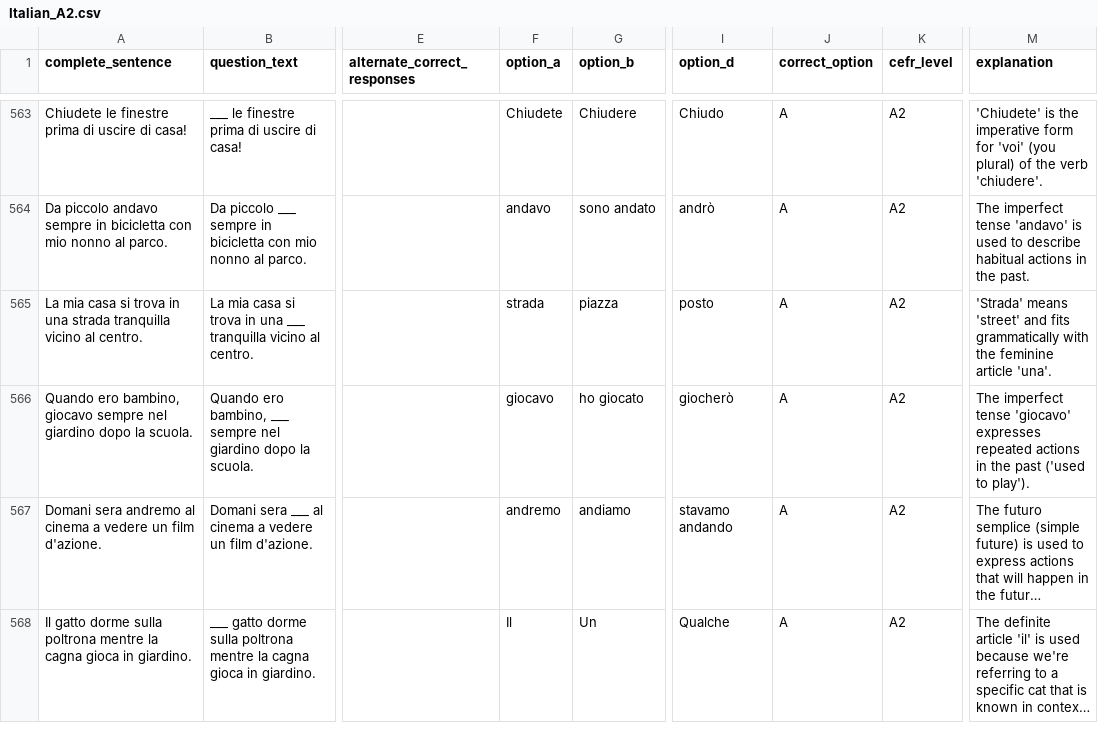
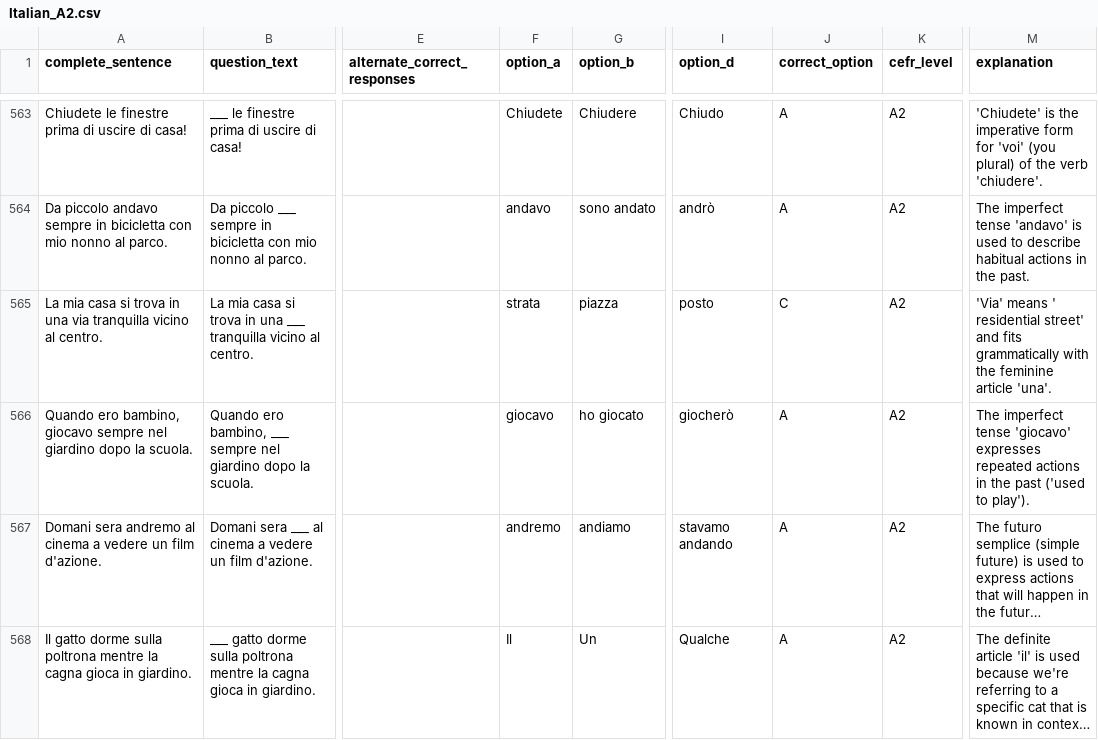
Before and after one commit to jvgiordano/LearnItalian, a CSV file: data/Italian_A2.csv, drawn as a sheet; only a part is shown, gaps mark what is left out; long unchanged cells end in …; the diff covers the shown part only; the diff names each change by its address in the sheet, - before the commit and + after, or states it on an @@ line.

```diff
--- a/data/Italian_A2.csv
+++ b/data/Italian_A2.csv
-A565 (complete_sentence): …in una strada tranquilla vicino…
+A565 (complete_sentence): …in una via tranquilla vicino…
-F565 (option_a): strada
+F565 (option_a): strata
-J565 (correct_option): A
+J565 (correct_option): C
-M565 (explanation): 'Strada' means 'street' and fits…
+M565 (explanation): 'Via' means ' residential street' and fits…
```
Also changed, not shown: 1 removed row elsewhere in this file, 5 other files.
